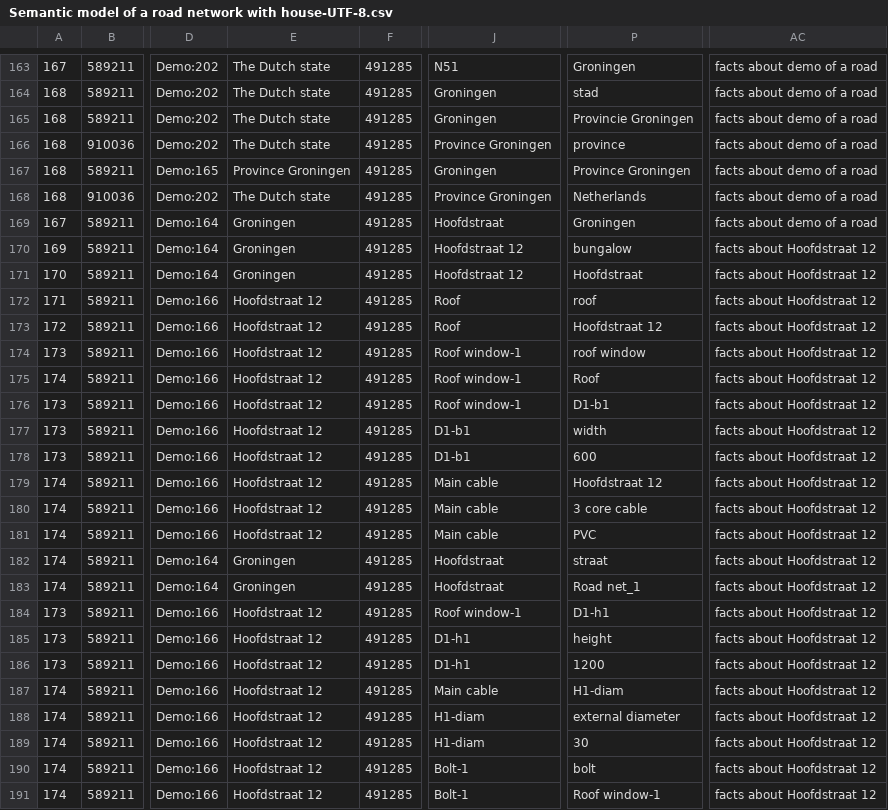
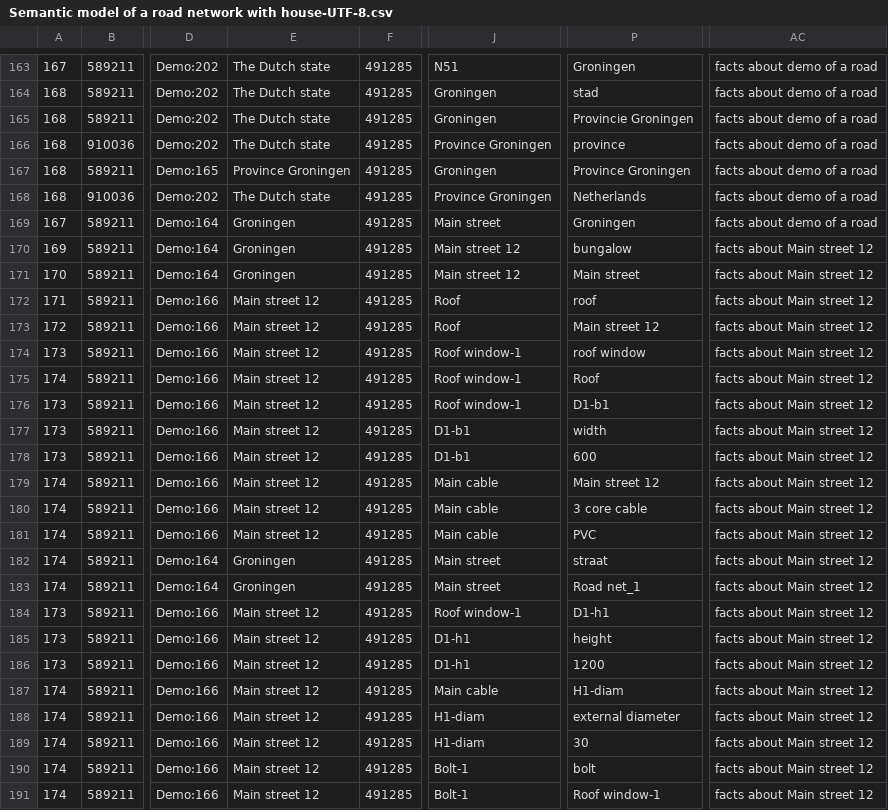
Before and after one commit to AndriesSHP/Communicator-Web_version-, a CSV file: GellishData/Semantic model of a road network with house-UTF-8.csv, drawn as a sheet; only a part is shown, gaps mark what is left out; the diff names each change by its address in the sheet, - before the commit and + after, or states it on an @@ line.

Commit message:
Dutch names replaced by English names

```diff
--- a/GellishData/Semantic model of a road network with house-UTF-8.csv
+++ b/GellishData/Semantic model of a road network with house-UTF-8.csv
-J169: Hoofdstraat
+J169: Main street
-J170:J171: Hoofdstraat 12
+J170:J171: Main street 12
-AC170:AC191: facts about Hoofdstraat 12
+AC170:AC191: facts about Main street 12
-P171: Hoofdstraat
+P171: Main street
-E172:E181: Hoofdstraat 12
+E172:E181: Main street 12
-P173: Hoofdstraat 12
+P173: Main street 12
-P179: Hoofdstraat 12
+P179: Main street 12
-J182:J183: Hoofdstraat
+J182:J183: Main street
-E184:E191: Hoofdstraat 12
+E184:E191: Main street 12
```
